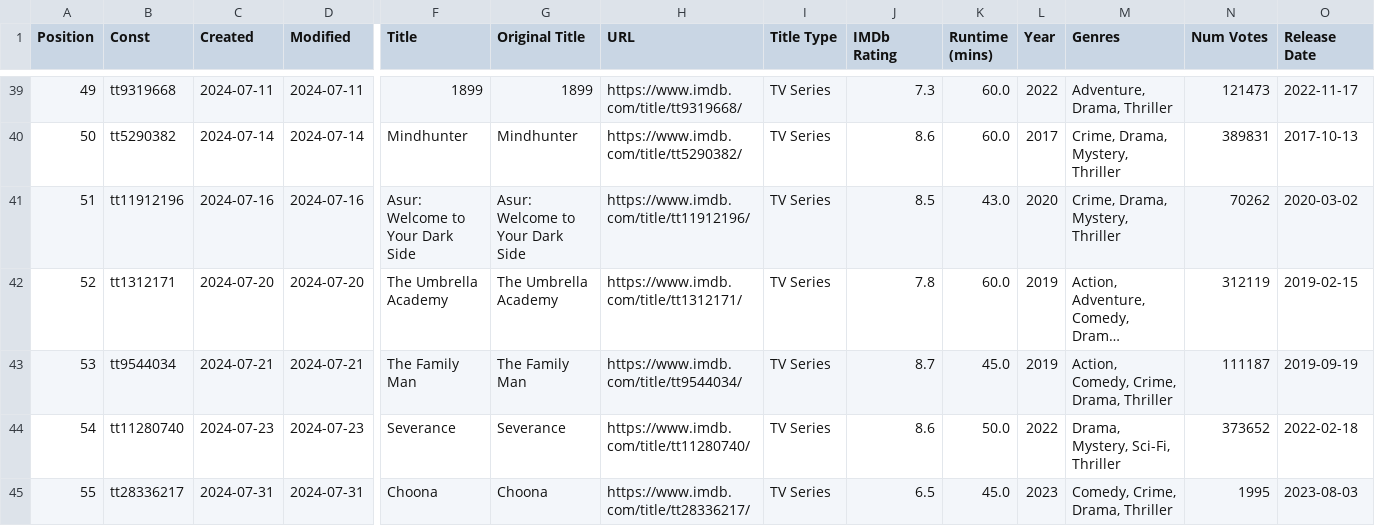
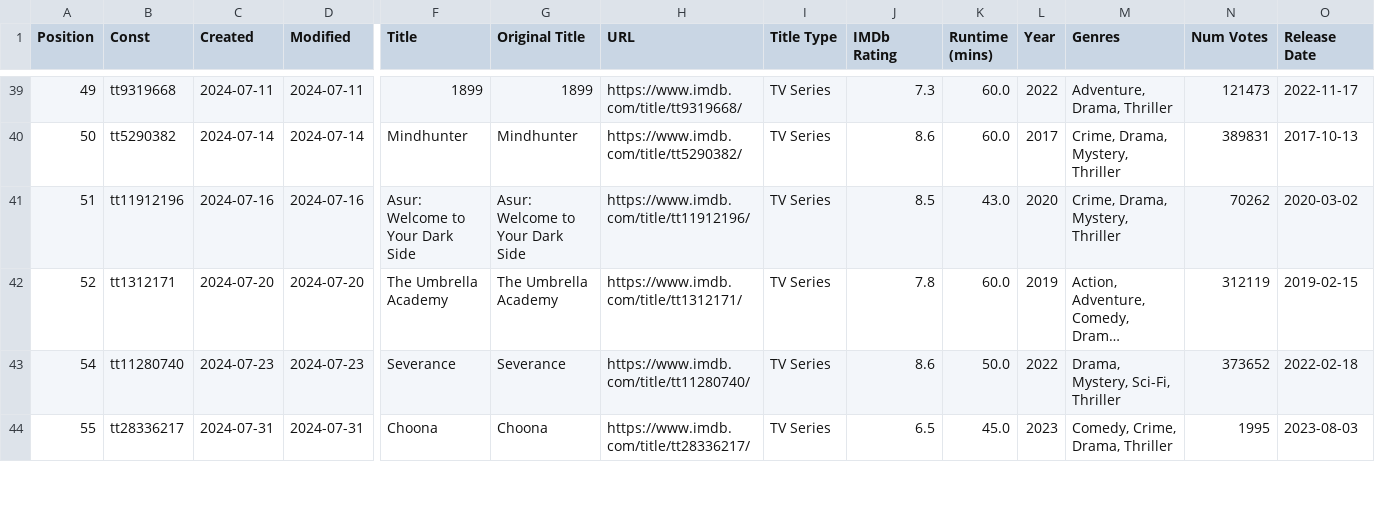
Before and after one commit to Ns81000/WHATSUP, a CSV file: data/series.csv, drawn as a sheet; only a part is shown, gaps mark what is left out; long unchanged cells end in …; rows hold the shown columns only; the diff names each change by its address in the sheet, - before the commit and + after, or states it on an @@ line.

```diff
--- a/data/series.csv
+++ b/data/series.csv
-row 43: 53 | tt9544034 | 2024-07-21 | 2024-07-21 | The Family Man | The Family Man | https://www.imdb.com/title/tt9544034/ | TV Series | 8.7 | 45.0 | 2019 | Action, Comedy, Crime, Drama, Thriller | 111187 | 2019-09-19
```
Also changed, not shown: data/movies.csv, 14 other files.
